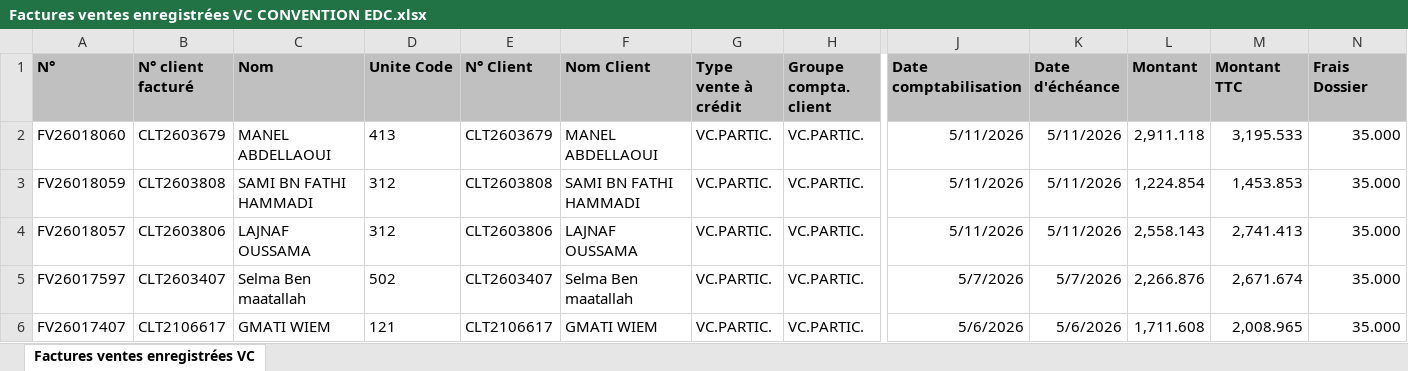
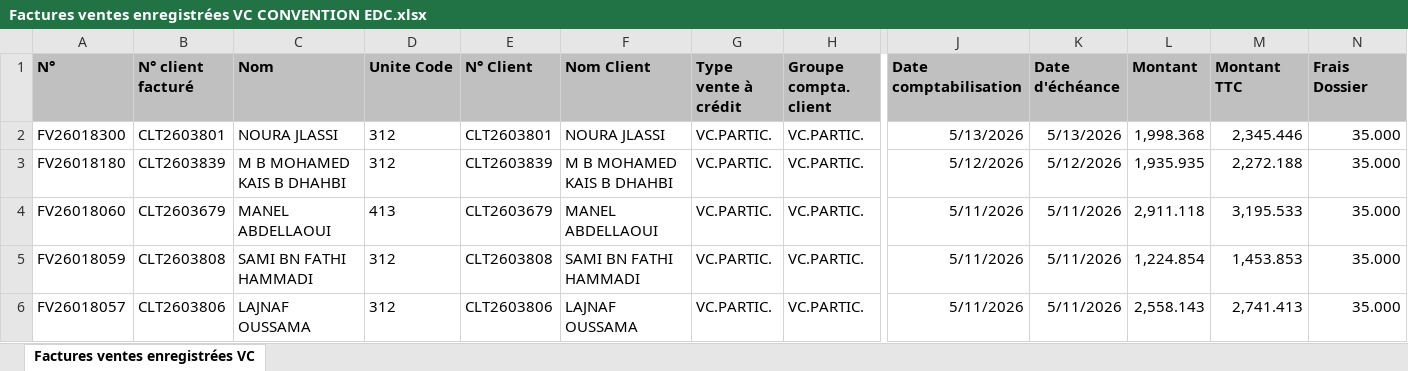
Before and after one commit to chkondali-dev/pilotage-b2b, an Excel workbook: 2025/Factures ventes enregistrées VC CONVENTION EDC.xlsx, sheet Factures ventes enregistrées VC, drawn as a sheet; only a part is shown, gaps mark what is left out; the shorter side is filled out with more unchanged rows; values as stored, in another font and other column widths than the file's, no borders; table styles not drawn; rows hold the shown columns only; the diff names each change by its address in the sheet, - before the commit and + after, or states it on an @@ line.

```diff
--- a/2025/Factures ventes enregistrées VC CONVENTION EDC.xlsx (sheet Factures ventes enregistrées VC)
+++ b/2025/Factures ventes enregistrées VC CONVENTION EDC.xlsx (sheet Factures ventes enregistrées VC)
+row 2: FV26018300 | CLT2603801 | NOURA JLASSI | 312 | CLT2603801 | NOURA JLASSI | VC.PARTIC. | VC.PARTIC. | 5/13/2026 | 5/13/2026 | 1,998.368 | 2,345.446 | 35.000
+row 3: FV26018180 | CLT2603839 | M B MOHAMED KAIS B DHAHBI | 312 | CLT2603839 | M B MOHAMED KAIS B DHAHBI | VC.PARTIC. | VC.PARTIC. | 5/12/2026 | 5/12/2026 | 1,935.935 | 2,272.188 | 35.000
```
Also changed, not shown: 3 other files.
